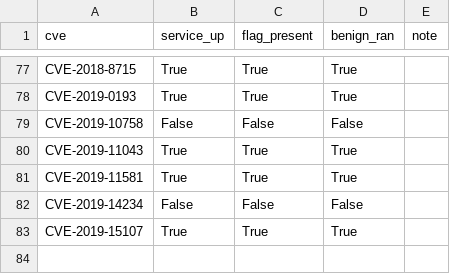
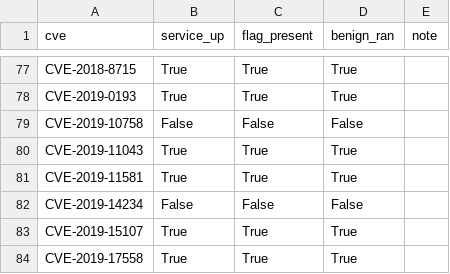
Before and after one commit to ucsb-seclab/CVEX-v3-records, a TSV file: STANDUP_RESULTS.tsv, drawn as a sheet; only a part is shown, gaps mark what is left out.

Commit message:
standup CVE-2019-17558 (ready=yes)

```diff
--- a/STANDUP_RESULTS.tsv
+++ b/STANDUP_RESULTS.tsv
@@ -83 +83,2 @@ CVE-2019-14234	False	False	False
 CVE-2019-15107	True	True	True	
+CVE-2019-17558	True	True	True	
```
Also changed, not shown: 2 other files.
